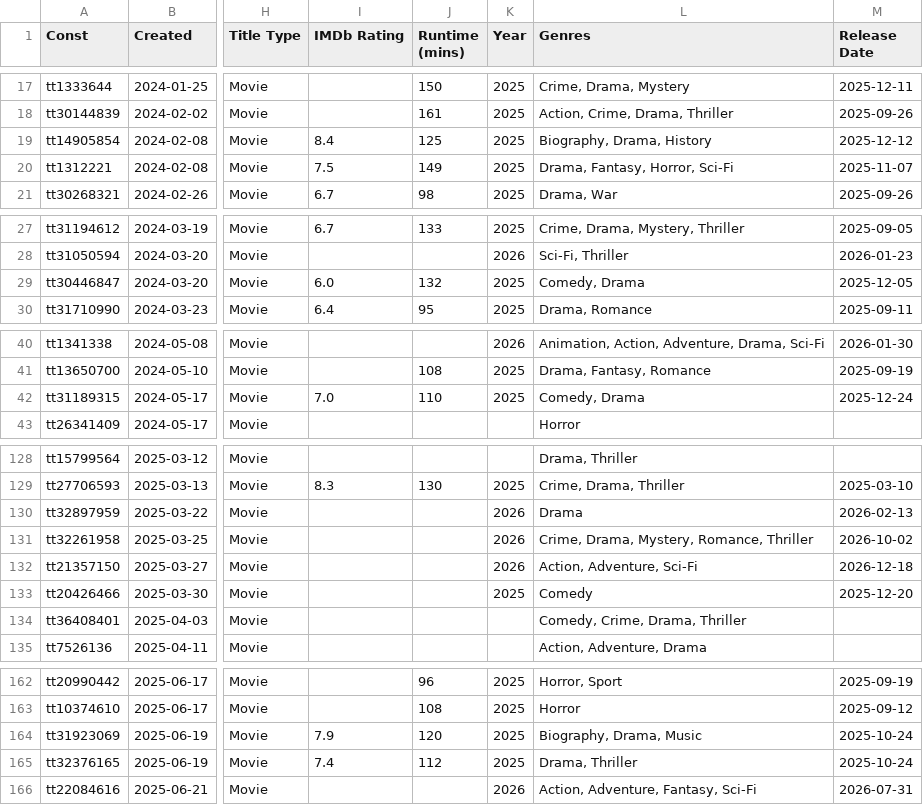
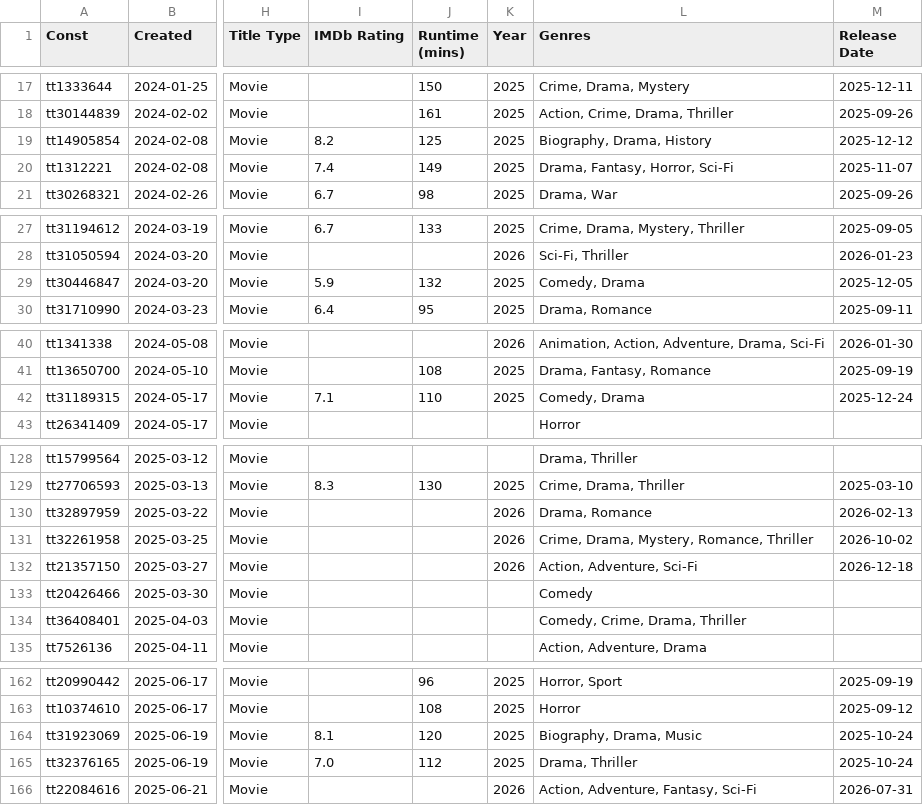
Before and after one commit to josh/imdb-data, a CSV file: watchlist.csv, drawn as a sheet; only a part is shown, gaps mark what is left out; the diff covers the shown part only; the diff names each change by its address in the sheet, - before the commit and + after, or states it on an @@ line.

```diff
--- a/watchlist.csv
+++ b/watchlist.csv
-I19 (IMDb Rating): 8.4
+I19 (IMDb Rating): 8.2
-I20 (IMDb Rating): 7.5
+I20 (IMDb Rating): 7.4
-I29 (IMDb Rating): 6.0
+I29 (IMDb Rating): 5.9
-I42 (IMDb Rating): 7.0
+I42 (IMDb Rating): 7.1
-L130 (Genres): Drama
+L130 (Genres): Drama, Romance
-K133 (Year): 2025
+K133 (Year): (empty)
-M133 (Release Date): 2025-12-20
+M133 (Release Date): (empty)
-I164 (IMDb Rating): 7.9
+I164 (IMDb Rating): 8.1
-I165 (IMDb Rating): 7.4
+I165 (IMDb Rating): 7.0
```
Also changed, not shown: 1 added row and 10 edited cells elsewhere in this file.
